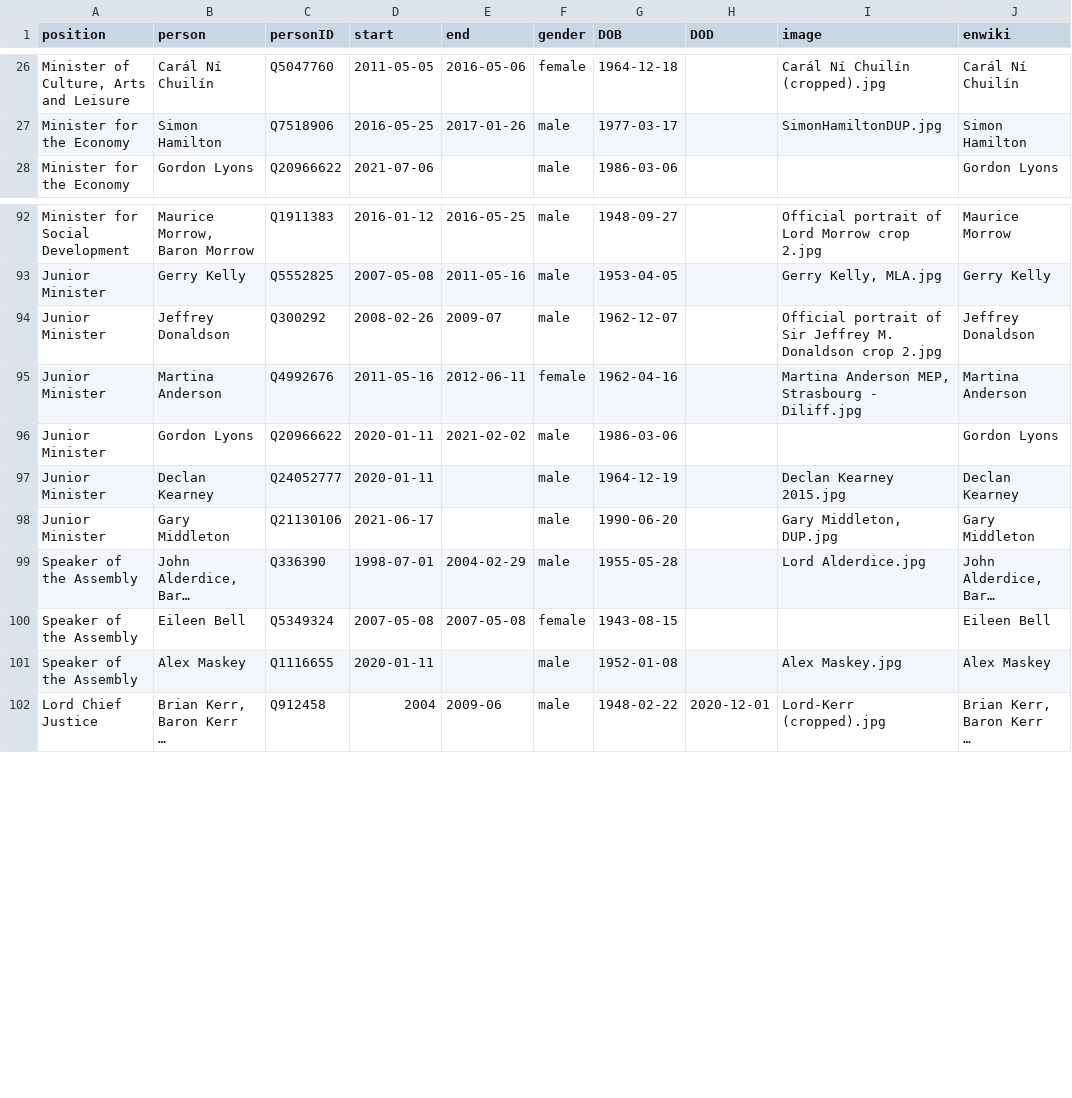
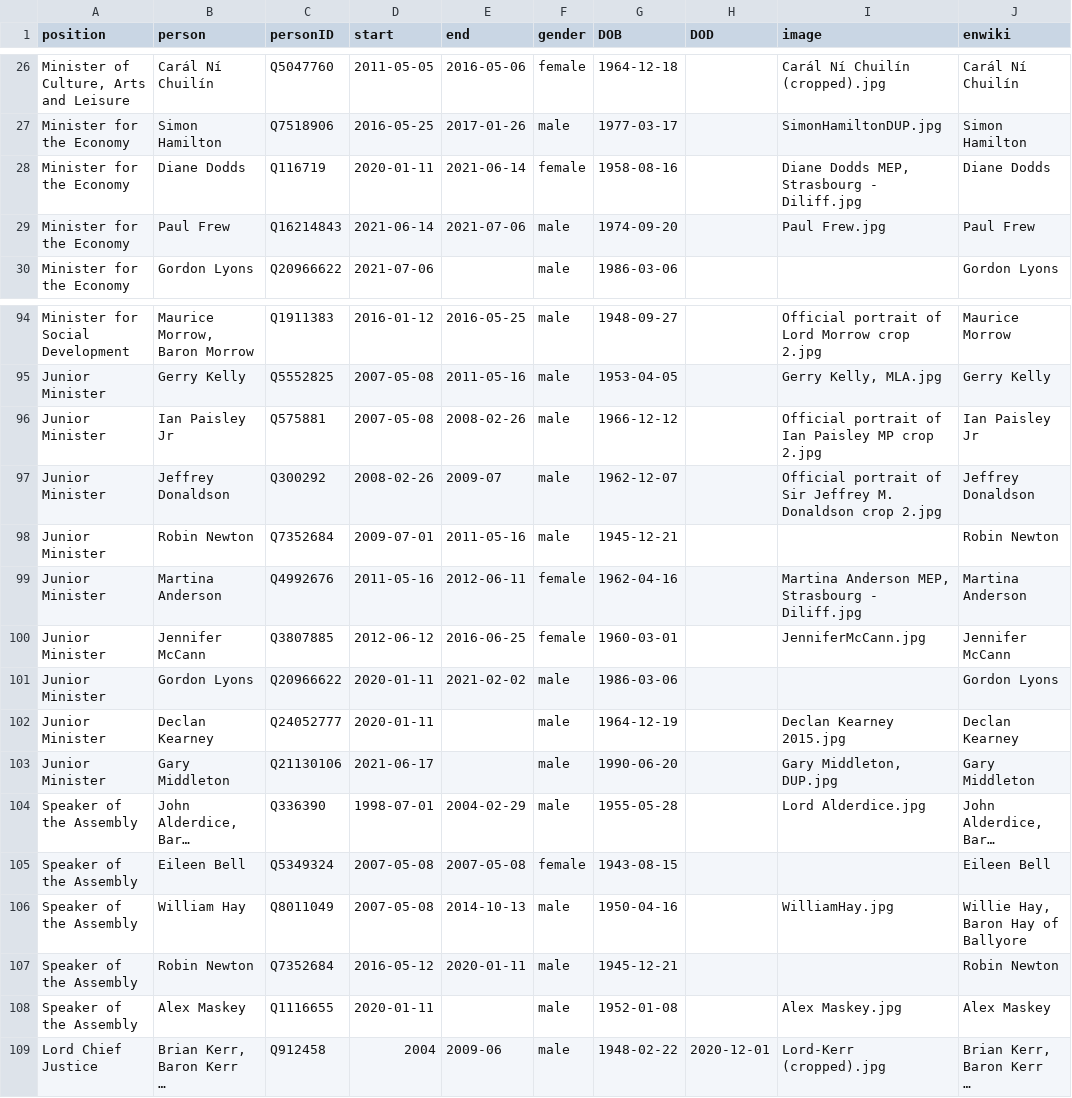
Before and after one commit to every-politician-scrapers/northern-ireland-ministers, a CSV file: html/holders21.csv, drawn as a sheet; only a part is shown, gaps mark what is left out; long unchanged cells end in …; the diff names each change by its address in the sheet, - before the commit and + after, or states it on an @@ line.

```diff
--- a/html/holders21.csv
+++ b/html/holders21.csv
+row 28: Minister for the Economy | Diane Dodds | Q116719 | 2020-01-11 | 2021-06-14 | female | 1958-08-16 |  | Diane Dodds MEP, Strasbourg - Diliff.jpg | Diane Dodds
+row 29: Minister for the Economy | Paul Frew | Q16214843 | 2021-06-14 | 2021-07-06 | male | 1974-09-20 |  | Paul Frew.jpg | Paul Frew
+row 96: Junior Minister | Ian Paisley Jr | Q575881 | 2007-05-08 | 2008-02-26 | male | 1966-12-12 |  | Official portrait of Ian Paisley MP crop 2.jpg | Ian Paisley Jr
+row 98: Junior Minister | Robin Newton | Q7352684 | 2009-07-01 | 2011-05-16 | male | 1945-12-21 |  |  | Robin Newton
+row 100: Junior Minister | Jennifer McCann | Q3807885 | 2012-06-12 | 2016-06-25 | female | 1960-03-01 |  | JenniferMcCann.jpg | Jennifer McCann
+row 106: Speaker of the Assembly | William Hay | Q8011049 | 2007-05-08 | 2014-10-13 | male | 1950-04-16 |  | WilliamHay.jpg | Willie Hay, Baron Hay of Ballyore
+row 107: Speaker of the Assembly | Robin Newton | Q7352684 | 2016-05-12 | 2020-01-11 | male | 1945-12-21 |  |  | Robin Newton
```
Also changed, not shown: html/legislators.csv.
